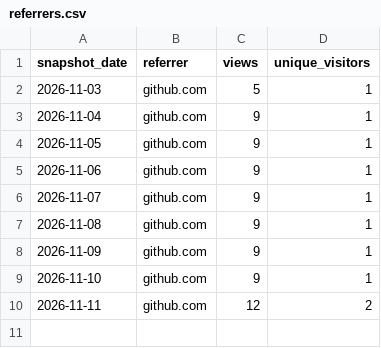
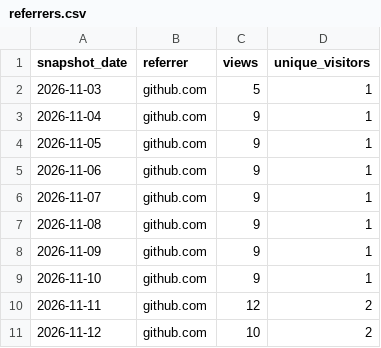
Before and after one commit to Boadiwaa/decodemylabs, a CSV file: referrers.csv, drawn as a sheet; the diff names each change by its address in the sheet, - before the commit and + after, or states it on an @@ line.

```diff
--- a/referrers.csv
+++ b/referrers.csv
+row 11: 2026-11-12 | github.com | 10 | 2
```
Also changed, not shown: clones.csv, paths.csv, 2 other files.
